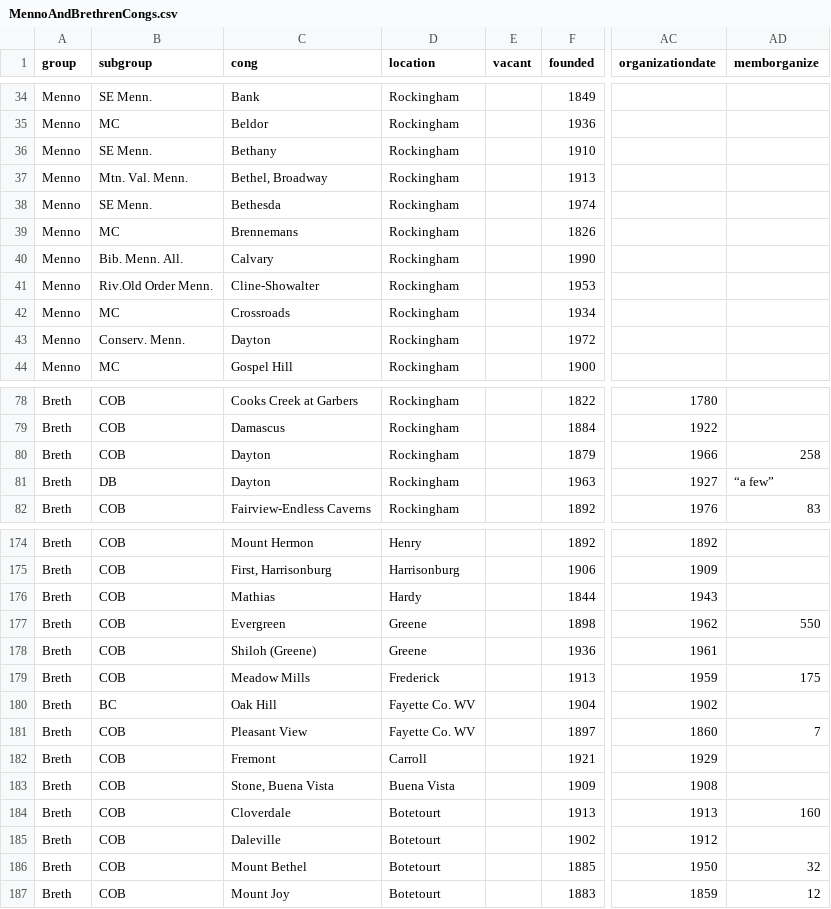
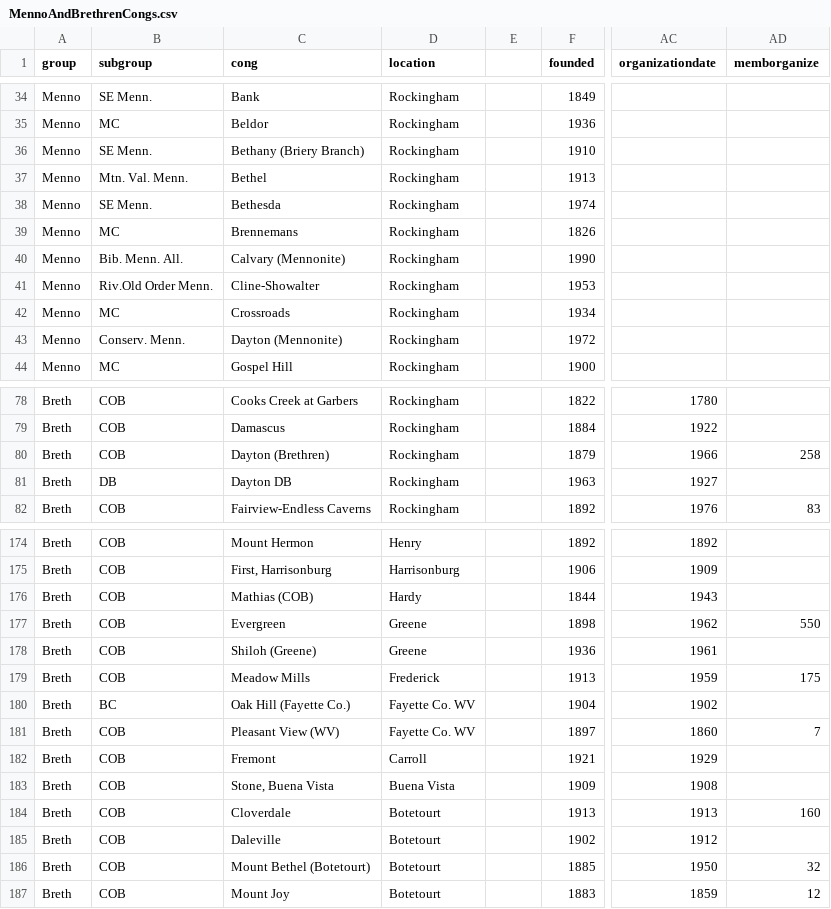
Before and after one commit to tliawi/BMHCmap, a CSV file: MennoAndBrethrenCongs.csv, drawn as a sheet; only a part is shown, gaps mark what is left out; the diff covers the shown part only; the diff names each change by its address in the sheet, - before the commit and + after, or states it on an @@ line.

```diff
--- a/MennoAndBrethrenCongs.csv
+++ b/MennoAndBrethrenCongs.csv
-E1: vacant
+E1: (empty)
-C36 (cong): Bethany
+C36 (cong): Bethany (Briery Branch)
-C37 (cong): Bethel, Broadway
+C37 (cong): Bethel
-C40 (cong): Calvary
+C40 (cong): Calvary (Mennonite)
-C43 (cong): Dayton
+C43 (cong): Dayton (Mennonite)
-C80 (cong): Dayton
+C80 (cong): Dayton (Brethren)
-C81 (cong): Dayton
+C81 (cong): Dayton DB
-AD81 (memborganize): “a few”
+AD81 (memborganize): (empty)
-C176 (cong): Mathias
+C176 (cong): Mathias (COB)
-C180 (cong): Oak Hill
+C180 (cong): Oak Hill (Fayette Co.)
-C181 (cong): Pleasant View
+C181 (cong): Pleasant View (WV)
-C186 (cong): Mount Bethel
+C186 (cong): Mount Bethel (Botetourt)
```
Also changed, not shown: 30 edited cells elsewhere in this file, 6 other files.
